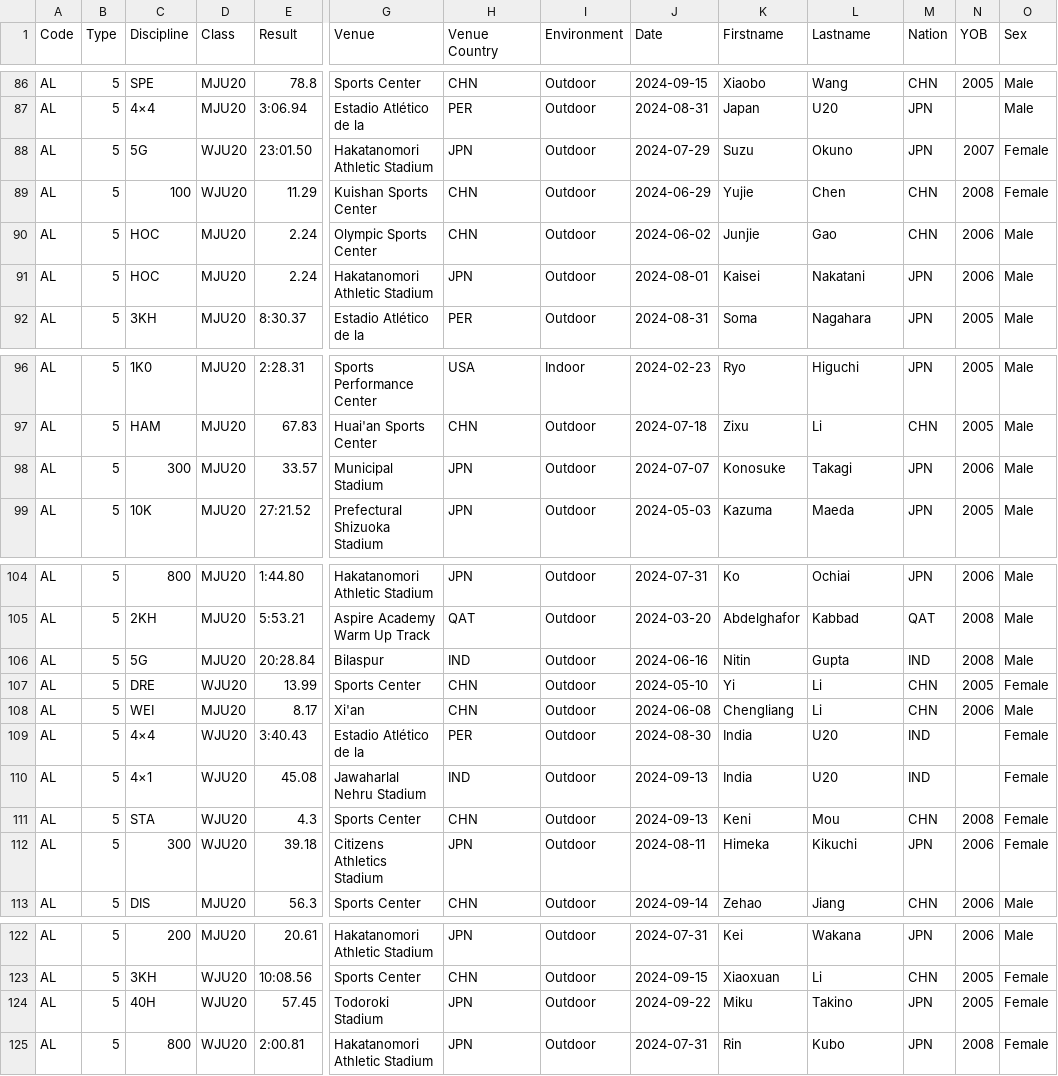
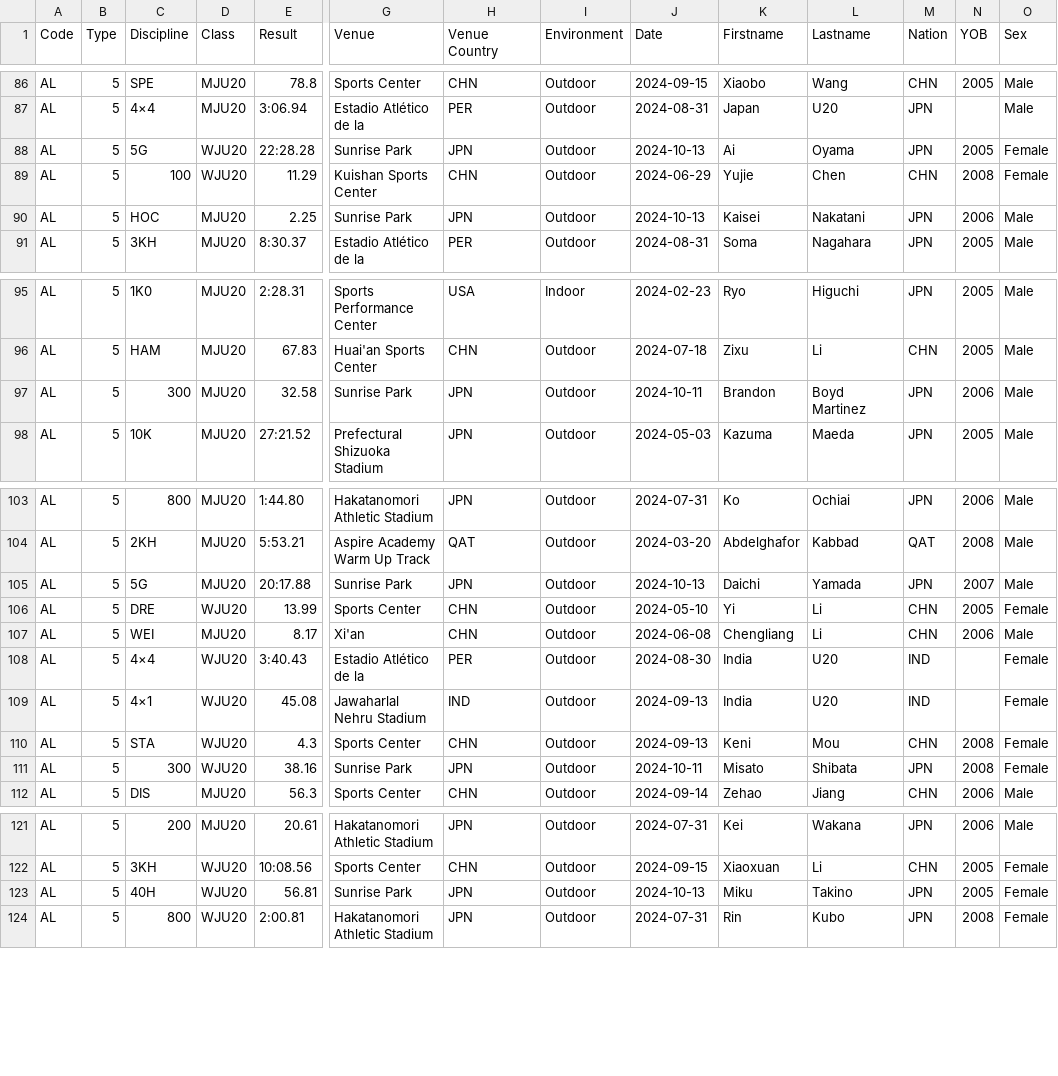
Before and after one commit to nimarion/records, a CSV file: leads/u20/area.csv, drawn as a sheet; only a part is shown, gaps mark what is left out; removed rows and columns are numbered as before the commit, all else as after; rows hold the shown columns only; the diff names each change by its address in the sheet, - before the commit and + after, or states it on an @@ line.

```diff
--- a/leads/u20/area.csv
+++ b/leads/u20/area.csv
-E88 (Result): 23:01.50
+E88 (Result): 22:28.28
-G88 (Venue): Hakatanomori Athletic Stadium
+G88 (Venue): Sunrise Park
-J88 (Date): 2024-07-29
+J88 (Date): 2024-10-13
-K88 (Firstname): Suzu
+K88 (Firstname): Ai
-L88 (Lastname): Okuno
+L88 (Lastname): Oyama
-N88 (YOB): 2007
+N88 (YOB): 2005
-row 90: AL | 5 | HOC | MJU20 | 2.24 | Olympic Sports Center | CHN | Outdoor | 2024-06-02 | Junjie | Gao | CHN | 2006 | Male
-E90 (Result): 2.24
+E90 (Result): 2.25
-G90 (Venue): Hakatanomori Athletic Stadium
+G90 (Venue): Sunrise Park
-J90 (Date): 2024-08-01
+J90 (Date): 2024-10-13
-E97 (Result): 33.57
+E97 (Result): 32.58
-G97 (Venue): Municipal Stadium
+G97 (Venue): Sunrise Park
-J97 (Date): 2024-07-07
+J97 (Date): 2024-10-11
-K97 (Firstname): Konosuke
+K97 (Firstname): Brandon
-L97 (Lastname): Takagi
+L97 (Lastname): Boyd Martinez
-E105 (Result): 20:28.84
+E105 (Result): 20:17.88
-G105 (Venue): Bilaspur
+G105 (Venue): Sunrise Park
-H105 (Venue Country): IND
+H105 (Venue Country): JPN
-J105 (Date): 2024-06-16
+J105 (Date): 2024-10-13
-K105 (Firstname): Nitin
+K105 (Firstname): Daichi
-L105 (Lastname): Gupta
+L105 (Lastname): Yamada
-M105 (Nation): IND
+M105 (Nation): JPN
-N105 (YOB): 2008
+N105 (YOB): 2007
-E111 (Result): 39.18
+E111 (Result): 38.16
-G111 (Venue): Citizens Athletics Stadium
+G111 (Venue): Sunrise Park
-J111 (Date): 2024-08-11
+J111 (Date): 2024-10-11
-K111 (Firstname): Himeka
+K111 (Firstname): Misato
-L111 (Lastname): Kikuchi
+L111 (Lastname): Shibata
-N111 (YOB): 2006
+N111 (YOB): 2008
-E123 (Result): 57.45
+E123 (Result): 56.81
-G123 (Venue): Todoroki Stadium
+G123 (Venue): Sunrise Park
-J123 (Date): 2024-09-22
+J123 (Date): 2024-10-13
```
Also changed, not shown: leads/senior/area.csv, leads/u20/world.csv.
